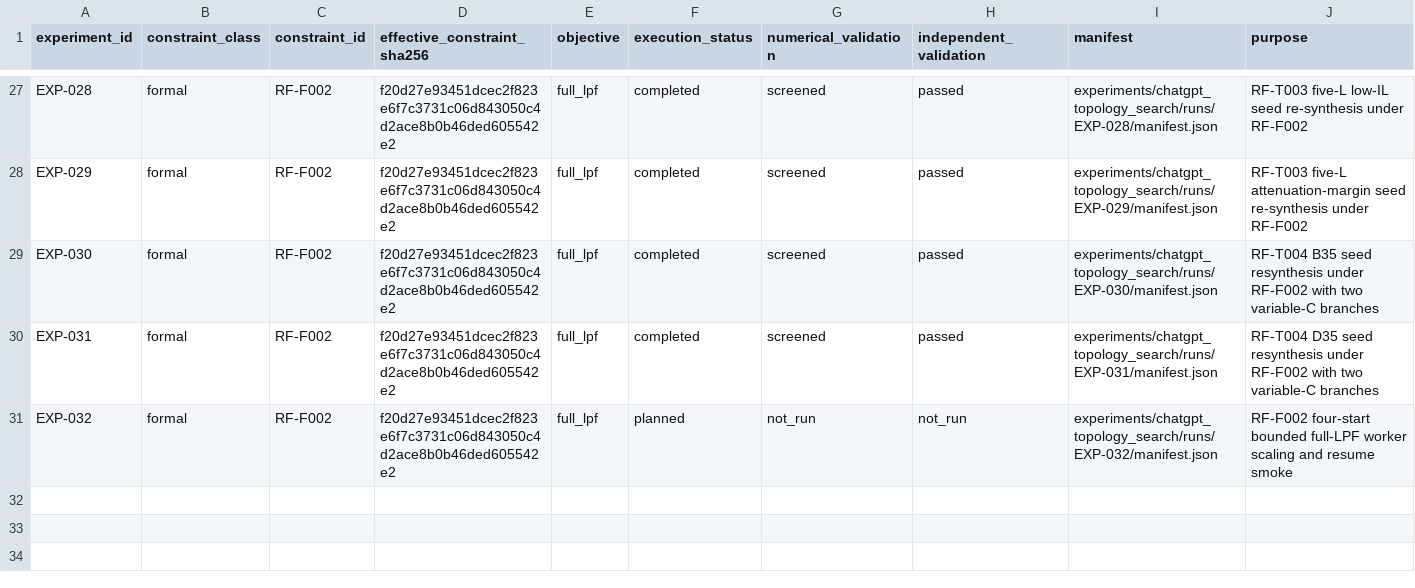
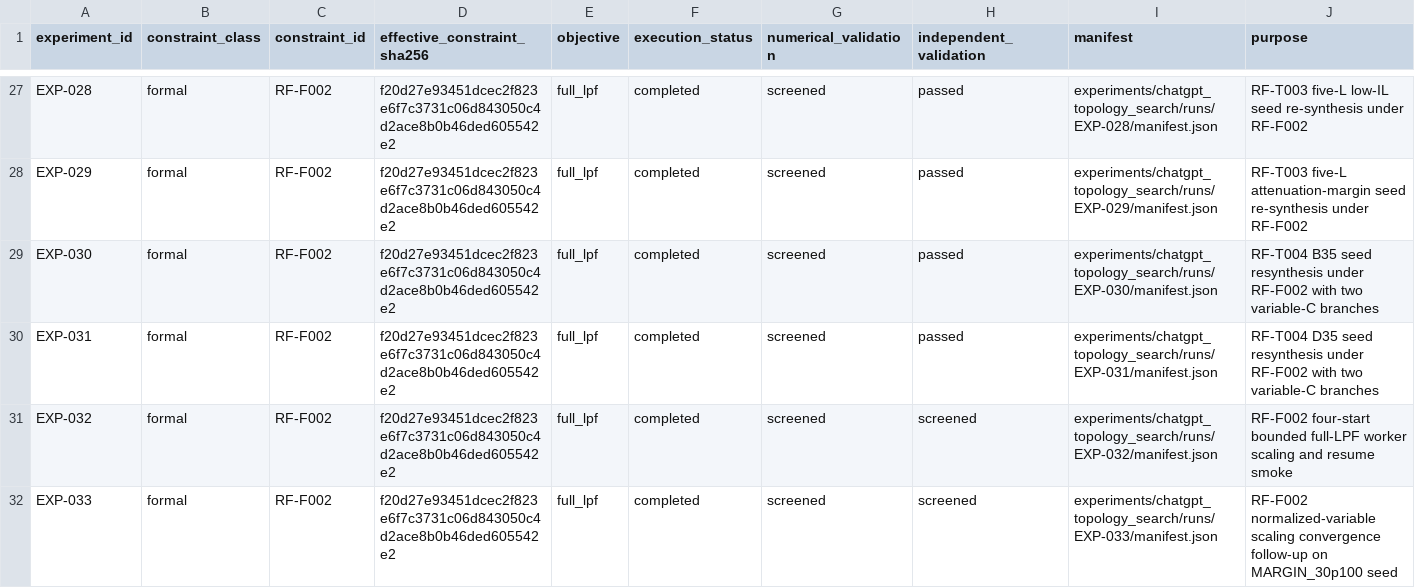
Before and after one commit to MasayaTakagi/reconfigurable-rf-lpf-research, a CSV file: data/experiment_index.csv, drawn as a sheet; only a part is shown, gaps mark what is left out.

Commit message:
Record bounded RF-F002 Full-LPF runs and revised budgets

```diff
--- a/data/experiment_index.csv
+++ b/data/experiment_index.csv
@@ -30,2 +30,3 @@ EXP-030,formal,RF-F002,f20d27e93451dcec2f823e6f7c3731c06d843050c4d2ace8b0b46ded6
 EXP-031,formal,RF-F002,f20d27e93451dcec2f823e6f7c3731c06d843050c4d2ace8b0b46ded605542e2,full_lpf,completed,screened,passed,experiments/chatgpt_topology_search/runs/EXP-031/manifest.json,RF-T004 D35 seed resynthesis under RF-F002 with two variable-C branches
-EXP-032,formal,RF-F002,f20d27e93451dcec2f823e6f7c3731c06d843050c4d2ace8b0b46ded605542e2,full_lpf,planned,not_run,not_run,experiments/chatgpt_topology_search/runs/EXP-032/manifest.json,RF-F002 four-start bounded full-LPF worker scaling and resume smoke
+EXP-032,formal,RF-F002,f20d27e93451dcec2f823e6f7c3731c06d843050c4d2ace8b0b46ded605542e2,full_lpf,completed,screened,screened,experiments/chatgpt_topology_search/runs/EXP-032/manifest.json,RF-F002 four-start bounded full-LPF worker scaling and resume smoke
+EXP-033,formal,RF-F002,f20d27e93451dcec2f823e6f7c3731c06d843050c4d2ace8b0b46ded605542e2,full_lpf,completed,screened,screened,experiments/chatgpt_topology_search/runs/EXP-033/manifest.json,RF-F002 normalized-variable scaling convergence follow-up on MARGIN_30p100 seed
```
Also changed, not shown: 28 other files.
